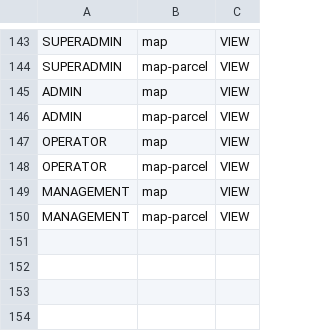
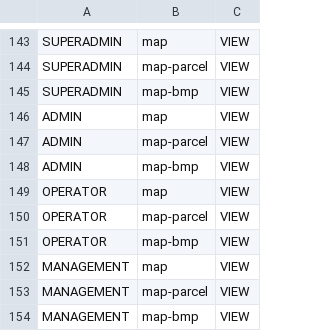
Before and after one commit to WRI-Indonesia/mis-smallholder-hub, a CSV file: prisma/seeds/data/role-permissions.csv, drawn as a sheet; only a part is shown, gaps mark what is left out; the diff names each change by its address in the sheet, - before the commit and + after, or states it on an @@ line.

```diff
--- a/prisma/seeds/data/role-permissions.csv
+++ b/prisma/seeds/data/role-permissions.csv
+row 145: SUPERADMIN | map-bmp | VIEW
+row 148: ADMIN | map-bmp | VIEW
+row 151: OPERATOR | map-bmp | VIEW
+row 154: MANAGEMENT | map-bmp | VIEW
```
Also changed, not shown: prisma/seeds/data/menu.csv, 23 other files.
